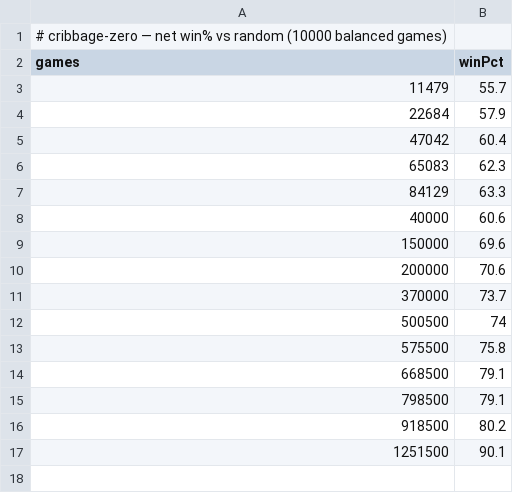
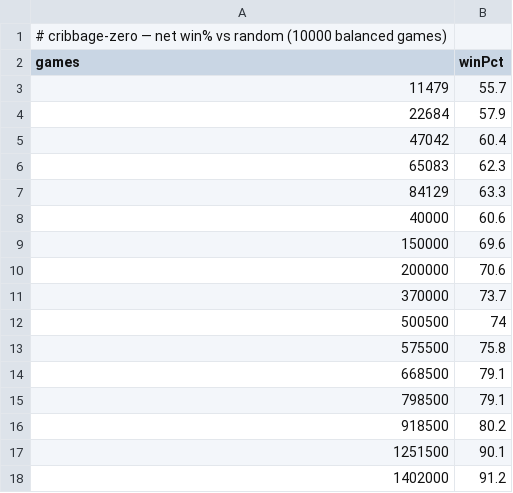
Before and after one commit to ghug/cribbage-zero, a CSV file: progress-random.csv, drawn as a sheet.

Commit message:
eval @ 1402000 games: progress-random.csv 91.2%

```diff
--- a/progress-random.csv
+++ b/progress-random.csv
@@ -17 +17,2 @@ games,winPct
 1251500,90.1
+1402000,91.2
```
